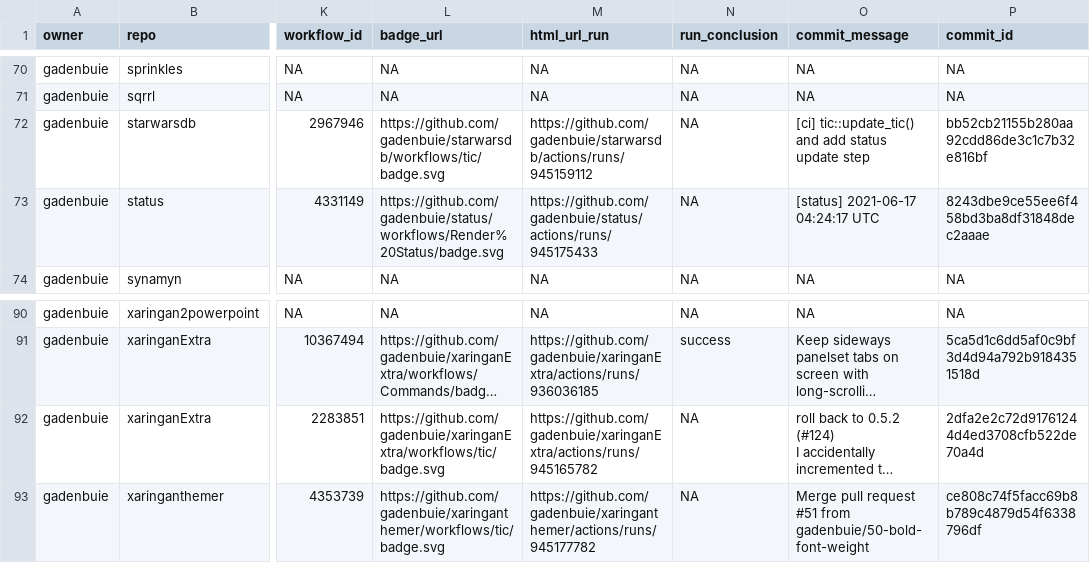
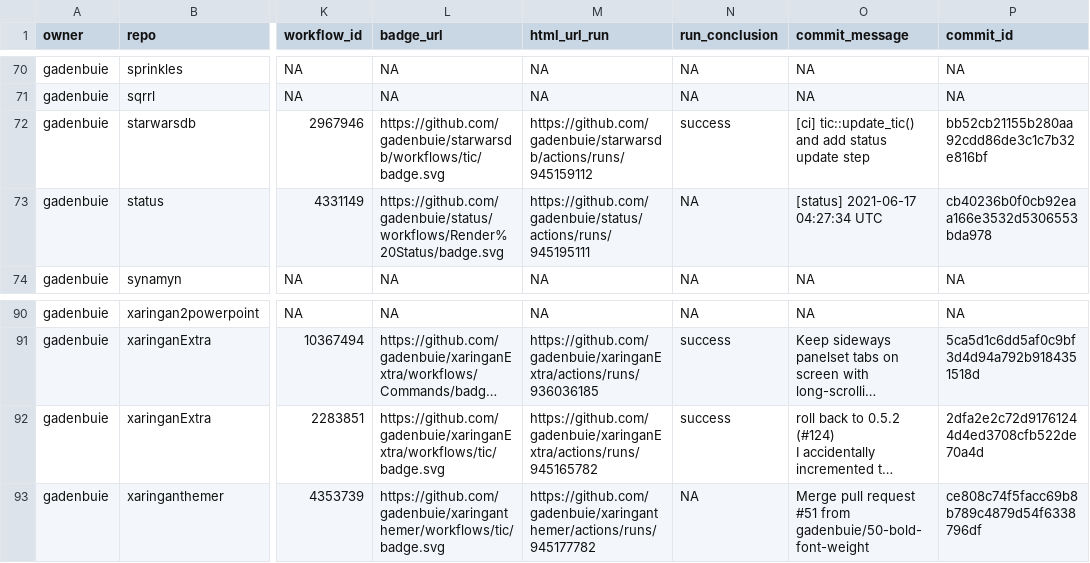
Before and after one commit to gadenbuie/status, a CSV file: repos.csv, drawn as a sheet; only a part is shown, gaps mark what is left out; long unchanged cells end in …; the diff names each change by its address in the sheet, - before the commit and + after, or states it on an @@ line.

```diff
--- a/repos.csv
+++ b/repos.csv
-N72 (run_conclusion): NA
+N72 (run_conclusion): success
-M73 (html_url_run): https://github.com/gadenbuie/status/actions/runs/945175433
+M73 (html_url_run): https://github.com/gadenbuie/status/actions/runs/945195111
-O73 (commit_message): [status] 2021-06-17 04:24:17 UTC
+O73 (commit_message): [status] 2021-06-17 04:27:34 UTC
-P73 (commit_id): 8243dbe9ce55ee6f458bd3ba8df31848dec2aaae
+P73 (commit_id): cb40236b0f0cb92eaa166e3532d5306553bda978
-N92 (run_conclusion): NA
+N92 (run_conclusion): success
```
Also changed, not shown: 1 other file.
